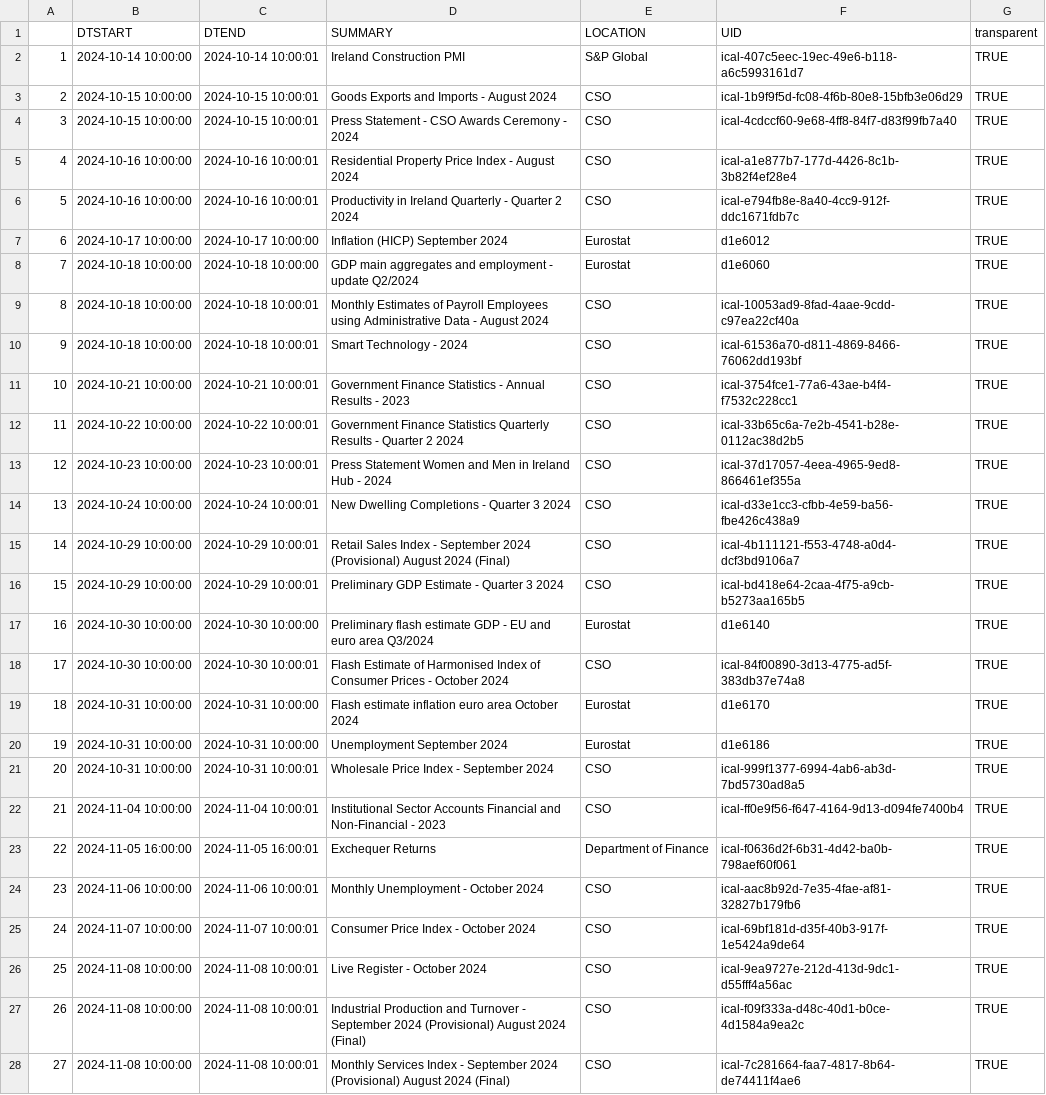
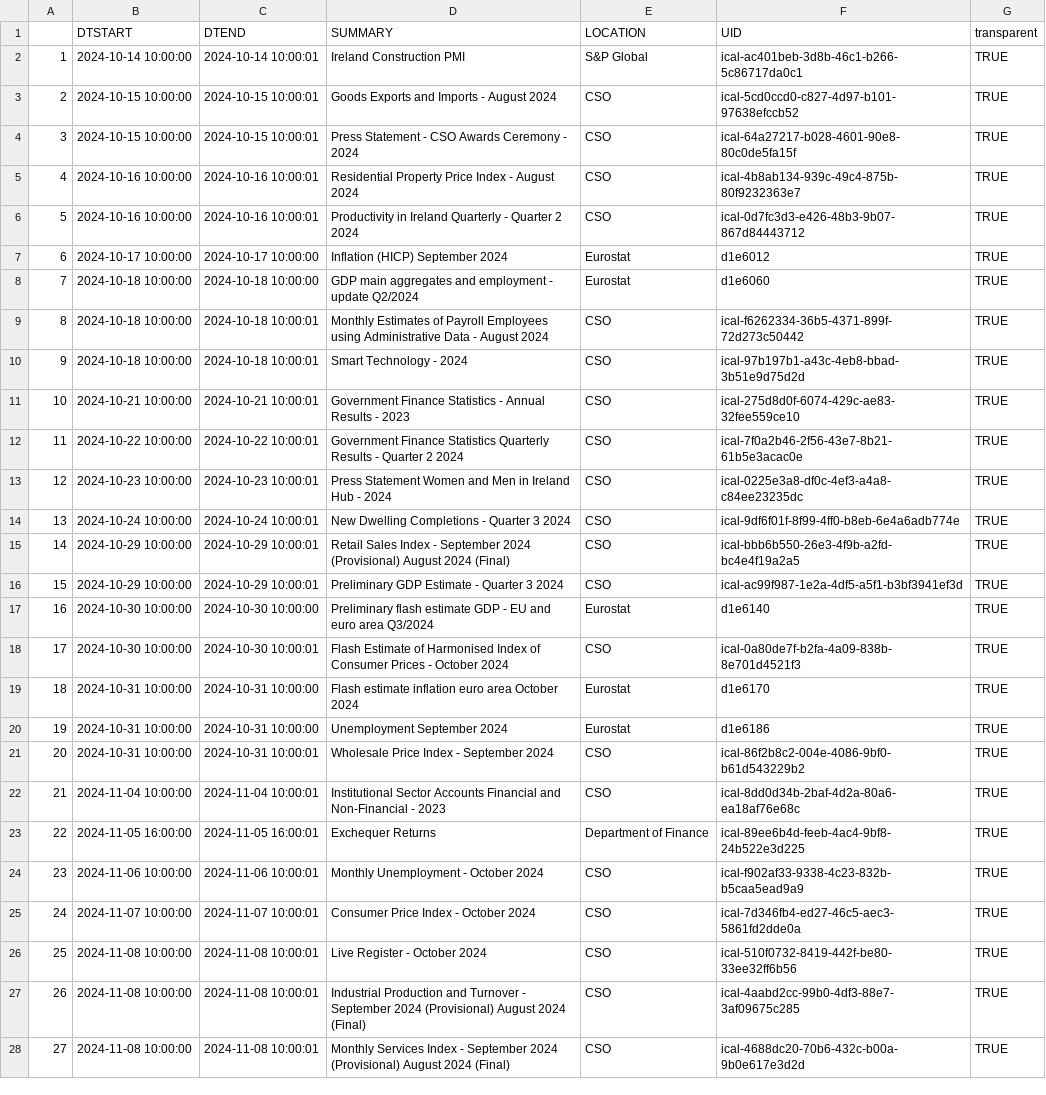
Before and after one commit to mflanagan201/gcal_auto, a CSV file: ECON_CAL.CSV, drawn as a sheet; only a part is shown; the diff covers the shown part only; the diff names each change by its address in the sheet, - before the commit and + after, or states it on an @@ line.

Commit message:
Add econ_cal.csv

```diff
--- a/ECON_CAL.CSV
+++ b/ECON_CAL.CSV
-F2 (UID): ical-407c5eec-19ec-49e6-b118-a6c5993161d7
+F2 (UID): ical-ac401beb-3d8b-46c1-b266-5c86717da0c1
-F3 (UID): ical-1b9f9f5d-fc08-4f6b-80e8-15bfb3e06d29
+F3 (UID): ical-5cd0ccd0-c827-4d97-b101-97638efccb52
-F4 (UID): ical-4cdccf60-9e68-4ff8-84f7-d83f99fb7a40
+F4 (UID): ical-64a27217-b028-4601-90e8-80c0de5fa15f
-F5 (UID): ical-a1e877b7-177d-4426-8c1b-3b82f4ef28e4
+F5 (UID): ical-4b8ab134-939c-49c4-875b-80f9232363e7
-F6 (UID): ical-e794fb8e-8a40-4cc9-912f-ddc1671fdb7c
+F6 (UID): ical-0d7fc3d3-e426-48b3-9b07-867d84443712
-F9 (UID): ical-10053ad9-8fad-4aae-9cdd-c97ea22cf40a
+F9 (UID): ical-f6262334-36b5-4371-899f-72d273c50442
-F10 (UID): ical-61536a70-d811-4869-8466-76062dd193bf
+F10 (UID): ical-97b197b1-a43c-4eb8-bbad-3b51e9d75d2d
-F11 (UID): ical-3754fce1-77a6-43ae-b4f4-f7532c228cc1
+F11 (UID): ical-275d8d0f-6074-429c-ae83-32fee559ce10
-F12 (UID): ical-33b65c6a-7e2b-4541-b28e-0112ac38d2b5
+F12 (UID): ical-7f0a2b46-2f56-43e7-8b21-61b5e3acac0e
-F13 (UID): ical-37d17057-4eea-4965-9ed8-866461ef355a
+F13 (UID): ical-0225e3a8-df0c-4ef3-a4a8-c84ee23235dc
-F14 (UID): ical-d33e1cc3-cfbb-4e59-ba56-fbe426c438a9
+F14 (UID): ical-9df6f01f-8f99-4ff0-b8eb-6e4a6adb774e
-F15 (UID): ical-4b111121-f553-4748-a0d4-dcf3bd9106a7
+F15 (UID): ical-bbb6b550-26e3-4f9b-a2fd-bc4e4f19a2a5
-F16 (UID): ical-bd418e64-2caa-4f75-a9cb-b5273aa165b5
+F16 (UID): ical-ac99f987-1e2a-4df5-a5f1-b3bf3941ef3d
-F18 (UID): ical-84f00890-3d13-4775-ad5f-383db37e74a8
+F18 (UID): ical-0a80de7f-b2fa-4a09-838b-8e701d4521f3
-F21 (UID): ical-999f1377-6994-4ab6-ab3d-7bd5730ad8a5
+F21 (UID): ical-86f2b8c2-004e-4086-9bf0-b61d543229b2
-F22 (UID): ical-ff0e9f56-f647-4164-9d13-d094fe7400b4
+F22 (UID): ical-8dd0d34b-2baf-4d2a-80a6-ea18af76e68c
-F23 (UID): ical-f0636d2f-6b31-4d42-ba0b-798aef60f061
+F23 (UID): ical-89ee6b4d-feeb-4ac4-9bf8-24b522e3d225
-F24 (UID): ical-aac8b92d-7e35-4fae-af81-32827b179fb6
+F24 (UID): ical-f902af33-9338-4c23-832b-b5caa5ead9a9
-F25 (UID): ical-69bf181d-d35f-40b3-917f-1e5424a9de64
+F25 (UID): ical-7d346fb4-ed27-46c5-aec3-5861fd2dde0a
-F26 (UID): ical-9ea9727e-212d-413d-9dc1-d55fff4a56ac
+F26 (UID): ical-510f0732-8419-442f-be80-33ee32ff6b56
-F27 (UID): ical-f09f333a-d48c-40d1-b0ce-4d1584a9ea2c
+F27 (UID): ical-4aabd2cc-99b0-4df3-88e7-3af09675c285
-F28 (UID): ical-7c281664-faa7-4817-8b64-de74411f4ae6
+F28 (UID): ical-4688dc20-70b6-432c-b00a-9b0e617e3d2d
```
Also changed, not shown: 2 added rows and 14 edited cells elsewhere in this file.
